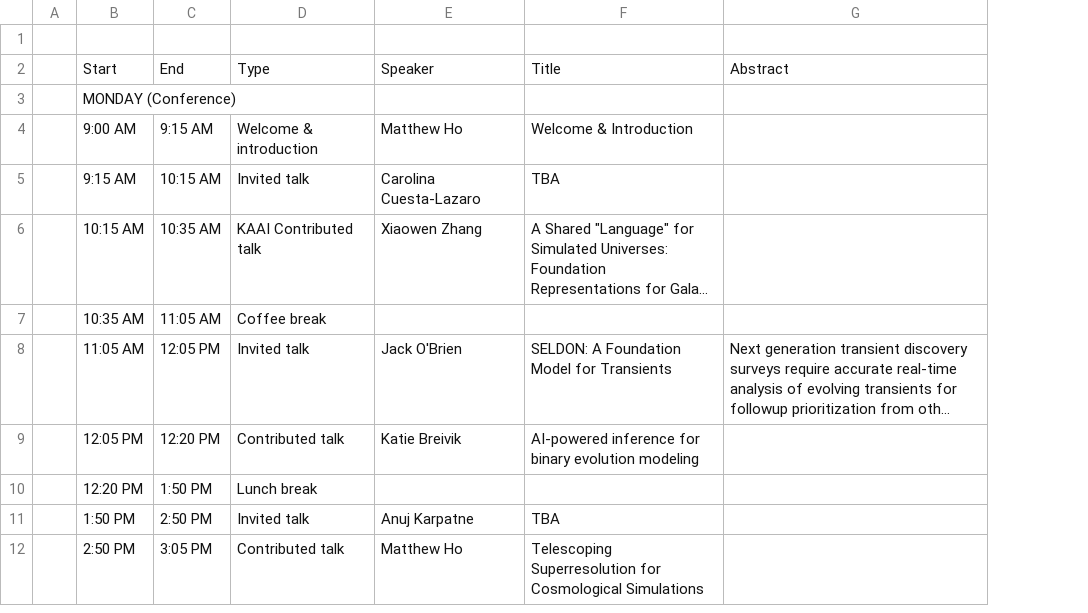
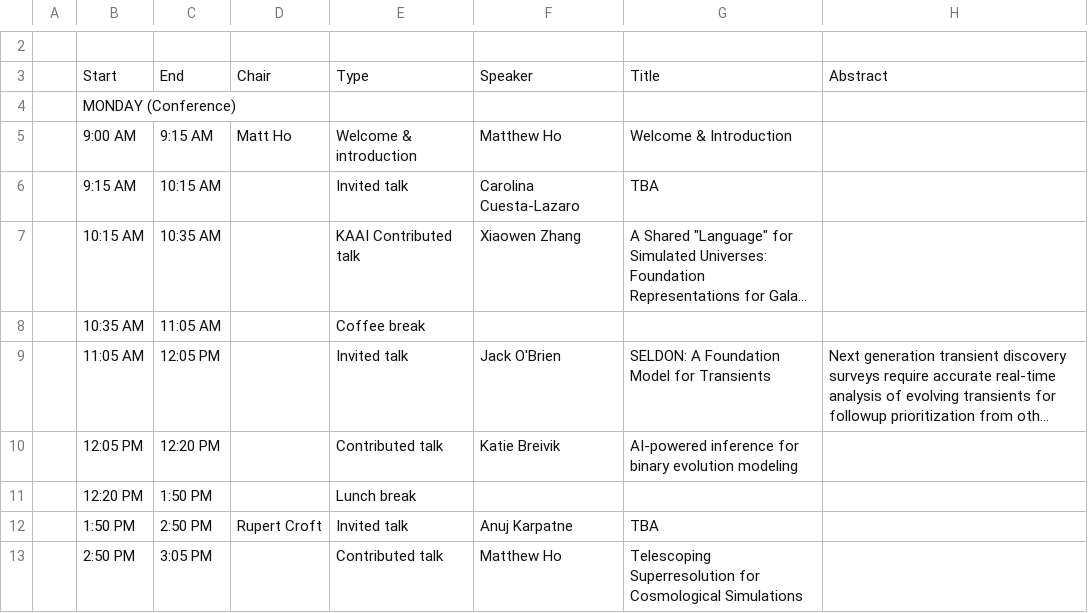
Before and after one commit to McWilliamsCenter/kaai-workshop-2026, a CSV file: Workshop logistics - schedule.csv, drawn as a sheet; only a part is shown, gaps mark what is left out; long unchanged cells end in …; addresses are those after the commit; the diff covers the shown part only; the diff names each change by its address in the sheet, - before the commit and + after, or states it on an @@ line.

```diff
--- a/Workshop logistics - schedule.csv
+++ b/Workshop logistics - schedule.csv
+column D, rows 3-12: Chair |  | Matt Ho |  |  |  |  |  |  | Rupert Croft
```
Also changed, not shown: 1 added row and 7 edited cells elsewhere in this file, 2 other files.
